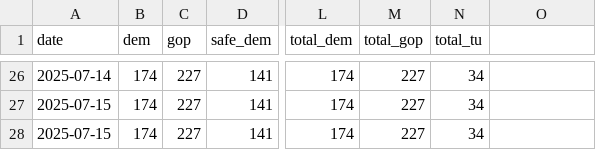
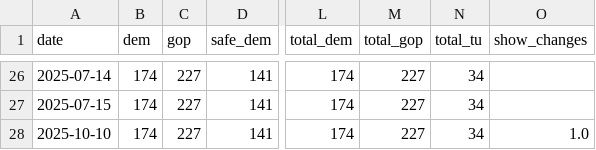
Before and after one commit to kazuhirokida/us-midterm-election, a CSV file: house_forecast_details.csv, drawn as a sheet; only a part is shown, gaps mark what is left out; the diff names each change by its address in the sheet, - before the commit and + after, or states it on an @@ line.

```diff
--- a/house_forecast_details.csv
+++ b/house_forecast_details.csv
-O1: (empty)
+O1: show_changes
-A28 (date): 2025-07-15
+A28 (date): 2025-10-10
-O28 (show_changes): (empty)
+O28 (show_changes): 1.0
```
Also changed, not shown: 1 other file.
